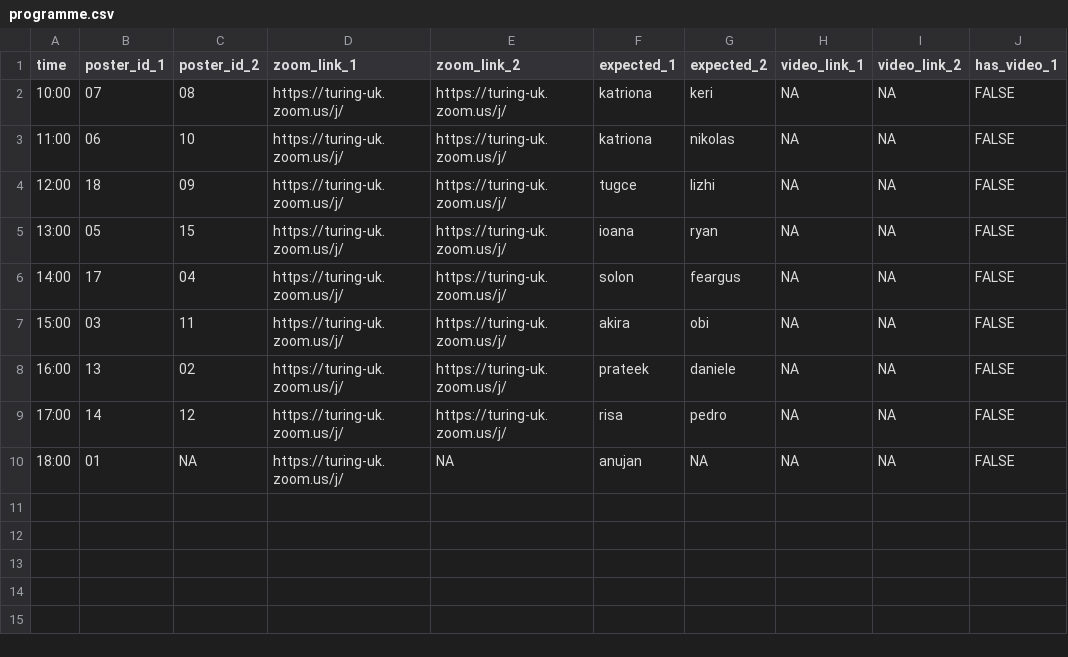
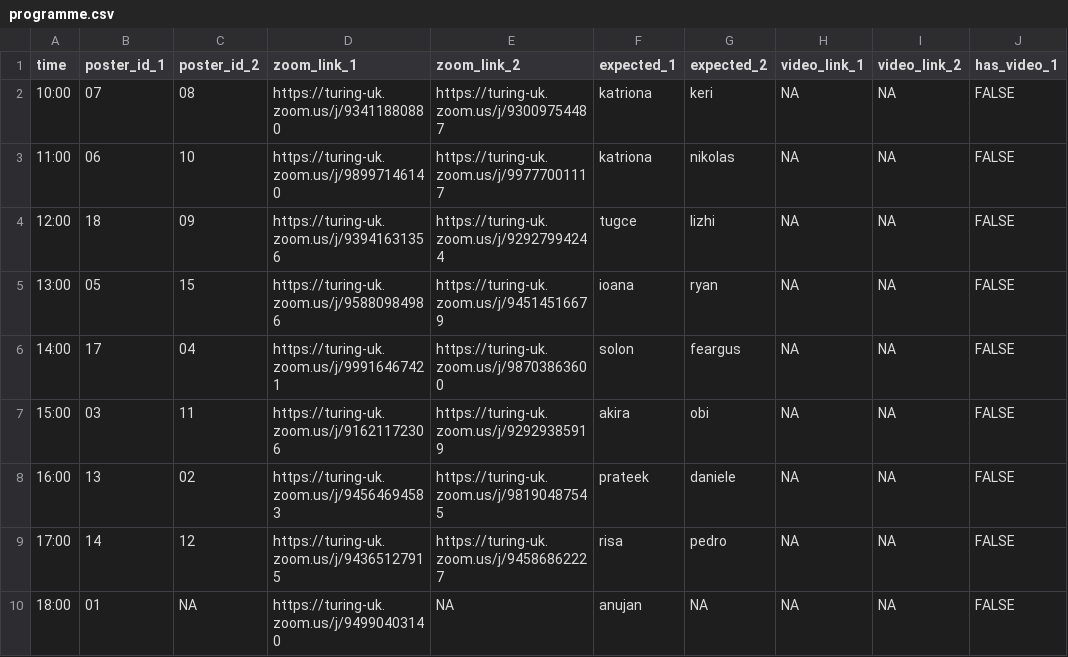
Before and after one commit to alan-turing-institute/student-posters-2020, a CSV file: _data/programme.csv, drawn as a sheet; only a part is shown; the diff names each change by its address in the sheet, - before the commit and + after, or states it on an @@ line.

Commit message:
Add zoom links to programme

```diff
--- a/_data/programme.csv
+++ b/_data/programme.csv
-D2 (zoom_link_1): https://turing-uk.zoom.us/j/
+D2 (zoom_link_1): https://turing-uk.zoom.us/j/93411880880
-E2 (zoom_link_2): https://turing-uk.zoom.us/j/
+E2 (zoom_link_2): https://turing-uk.zoom.us/j/93009754487
-D3 (zoom_link_1): https://turing-uk.zoom.us/j/
+D3 (zoom_link_1): https://turing-uk.zoom.us/j/98997146140
-E3 (zoom_link_2): https://turing-uk.zoom.us/j/
+E3 (zoom_link_2): https://turing-uk.zoom.us/j/99777001117
-D4 (zoom_link_1): https://turing-uk.zoom.us/j/
+D4 (zoom_link_1): https://turing-uk.zoom.us/j/93941631356
-E4 (zoom_link_2): https://turing-uk.zoom.us/j/
+E4 (zoom_link_2): https://turing-uk.zoom.us/j/92927994244
-D5 (zoom_link_1): https://turing-uk.zoom.us/j/
+D5 (zoom_link_1): https://turing-uk.zoom.us/j/95880984986
-E5 (zoom_link_2): https://turing-uk.zoom.us/j/
+E5 (zoom_link_2): https://turing-uk.zoom.us/j/94514516679
-D6 (zoom_link_1): https://turing-uk.zoom.us/j/
+D6 (zoom_link_1): https://turing-uk.zoom.us/j/99916467421
-E6 (zoom_link_2): https://turing-uk.zoom.us/j/
+E6 (zoom_link_2): https://turing-uk.zoom.us/j/98703863600
-D7 (zoom_link_1): https://turing-uk.zoom.us/j/
+D7 (zoom_link_1): https://turing-uk.zoom.us/j/91621172306
-E7 (zoom_link_2): https://turing-uk.zoom.us/j/
+E7 (zoom_link_2): https://turing-uk.zoom.us/j/92929385919
-D8 (zoom_link_1): https://turing-uk.zoom.us/j/
+D8 (zoom_link_1): https://turing-uk.zoom.us/j/94564694583
-E8 (zoom_link_2): https://turing-uk.zoom.us/j/
+E8 (zoom_link_2): https://turing-uk.zoom.us/j/98190487545
-D9 (zoom_link_1): https://turing-uk.zoom.us/j/
+D9 (zoom_link_1): https://turing-uk.zoom.us/j/94365127915
-E9 (zoom_link_2): https://turing-uk.zoom.us/j/
+E9 (zoom_link_2): https://turing-uk.zoom.us/j/94586862227
-D10 (zoom_link_1): https://turing-uk.zoom.us/j/
+D10 (zoom_link_1): https://turing-uk.zoom.us/j/94990403140
```
Also changed, not shown: 1 other file.
